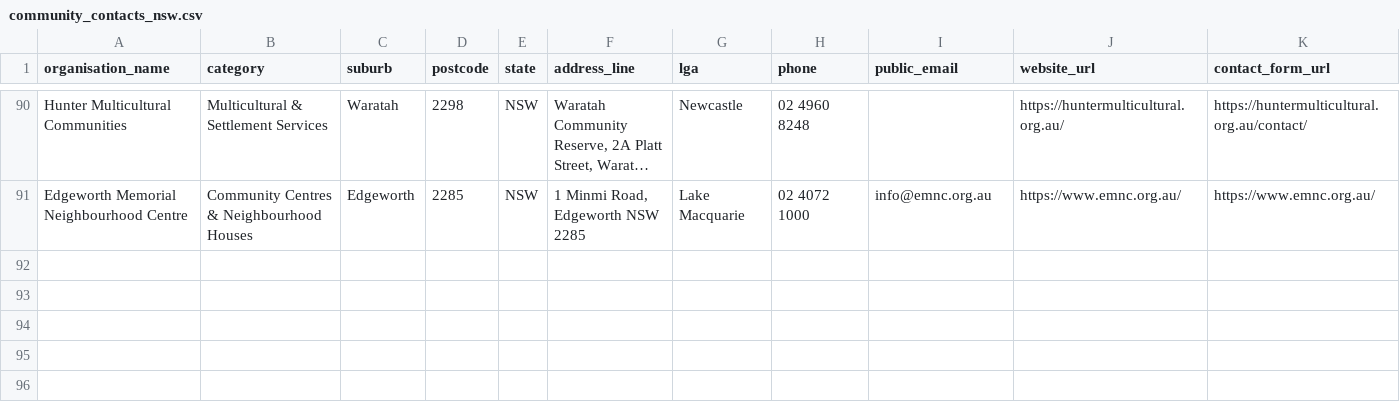
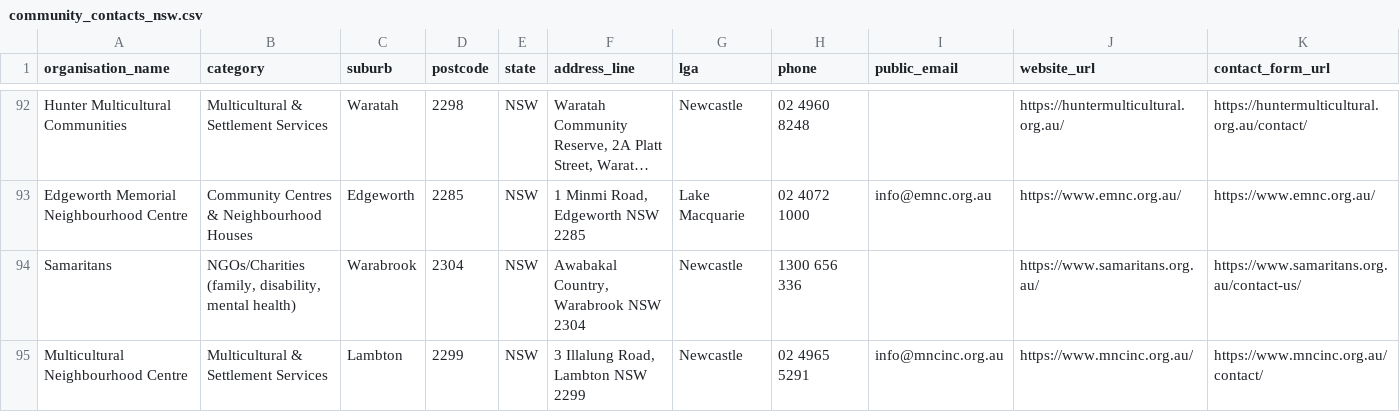
Before and after one commit to CraigWrenasmir/community-contacts, a CSV file: outputs/community_contacts_nsw.csv, drawn as a sheet; only a part is shown, gaps mark what is left out; long unchanged cells end in …; rows hold the shown columns only; the diff covers the shown part only; the diff names each change by its address in the sheet, - before the commit and + after, or states it on an @@ line.

```diff
--- a/outputs/community_contacts_nsw.csv
+++ b/outputs/community_contacts_nsw.csv
+row 94: Samaritans | NGOs/Charities (family, disability, mental health) | Warabrook | 2304 | NSW | Awabakal Country, Warabrook NSW 2304 | Newcastle | 1300 656 336 |  | https://www.samaritans.org.au/ | https://www.samaritans.org.au/contact-us/
+row 95: Multicultural Neighbourhood Centre | Multicultural & Settlement Services | Lambton | 2299 | NSW | 3 Illalung Road, Lambton NSW 2299 | Newcastle | 02 4965 5291 | info@mncinc.org.au | https://www.mncinc.org.au/ | https://www.mncinc.org.au/contact/
```
Also changed, not shown: 4 added rows elsewhere in this file, 4 other files.
